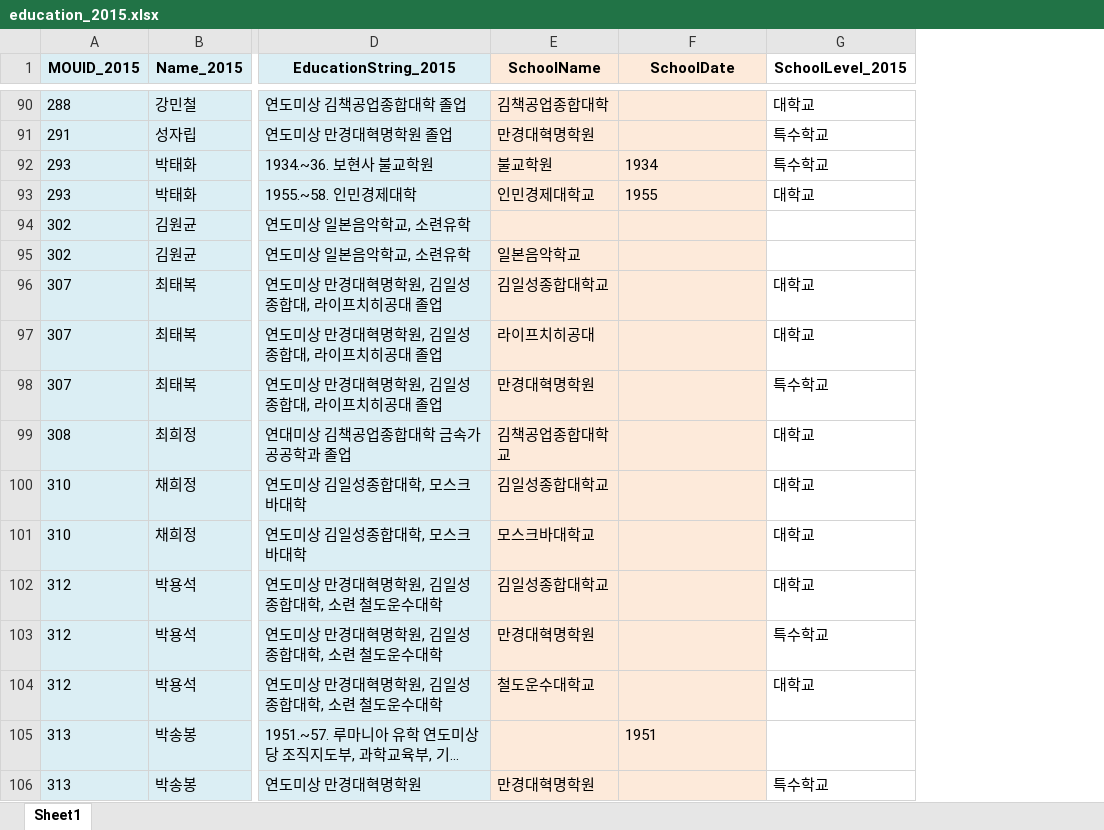
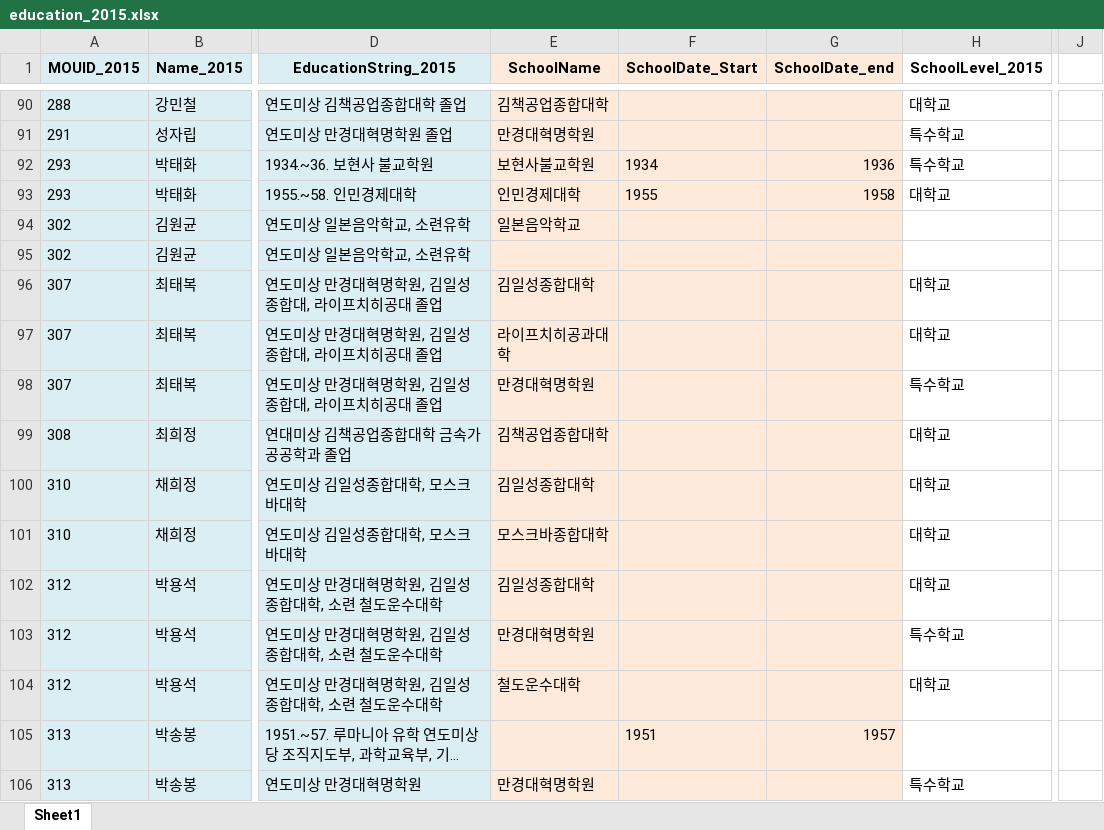
Before and after one commit to seouljake/nkelites, an Excel workbook: data/combined data/combined data - 1 cleaning/cleaning step 3 - education/education_2015.xlsx, sheet Sheet1, drawn as a sheet; only a part is shown, gaps mark what is left out; long unchanged cells end in …; values as stored, in another font and other column widths than the file's, no borders; the diff covers the shown part only; the diff names each change by its address in the sheet, - before the commit and + after, or states it on an @@ line.

```diff
--- a/data/combined data/combined data - 1 cleaning/cleaning step 3 - education/education_2015.xlsx (sheet Sheet1)
+++ b/data/combined data/combined data - 1 cleaning/cleaning step 3 - education/education_2015.xlsx (sheet Sheet1)
+column G (SchoolDate_end), rows 92-105: 1936 | 1958 |  |  |  |  |  |  |  |  |  |  |  | 1957
+column J, empty
-F1: SchoolDate
+F1: SchoolDate_Start
-E92 (SchoolName): 불교학원
+E92 (SchoolName): 보현사불교학원
-E93 (SchoolName): 인민경제대학교
+E93 (SchoolName): 인민경제대학
-E94 (SchoolName): (empty)
+E94 (SchoolName): 일본음악학교
-E95 (SchoolName): 일본음악학교
+E95 (SchoolName): (empty)
-E96 (SchoolName): 김일성종합대학교
+E96 (SchoolName): 김일성종합대학
-E97 (SchoolName): 라이프치히공대
+E97 (SchoolName): 라이프치히공과대학
-E99 (SchoolName): 김책공업종합대학교
+E99 (SchoolName): 김책공업종합대학
-E100 (SchoolName): 김일성종합대학교
+E100 (SchoolName): 김일성종합대학
-E101 (SchoolName): 모스크바대학교
+E101 (SchoolName): 모스크바종합대학
-E102 (SchoolName): 김일성종합대학교
+E102 (SchoolName): 김일성종합대학
-E104 (SchoolName): 철도운수대학교
+E104 (SchoolName): 철도운수대학
```
Also changed, not shown: 222 edited cells elsewhere in this sheet, data/combined data/combined data - 1 cleaning/cleaning step 3 - education/education_2022.xlsx, data/combined data/combined data - 1 cleaning/cleaning step 3 - education/schools.xlsx, 6 other files.
